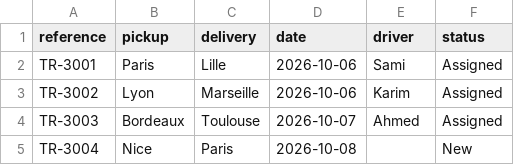
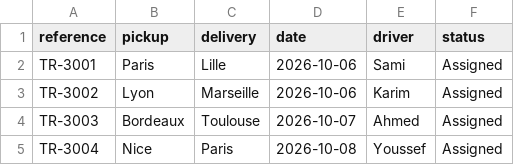
Before and after one commit to kamel-hamdi-dev/mamourart-transport-automation, a CSV file: missions.csv, drawn as a sheet.

Commit message:
Add automatic driver assignment

```diff
--- a/missions.csv
+++ b/missions.csv
@@ -4,2 +4,2 @@ TR-3002,Lyon,Marseille,2026-10-06,Karim,Assigned
 TR-3003,Bordeaux,Toulouse,2026-10-07,Ahmed,Assigned
-TR-3004,Nice,Paris,2026-10-08,,New
+TR-3004,Nice,Paris,2026-10-08,Youssef,Assigned
```
Also changed, not shown: 2 other files.
